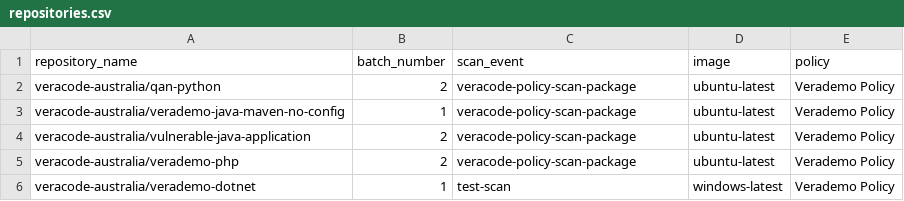
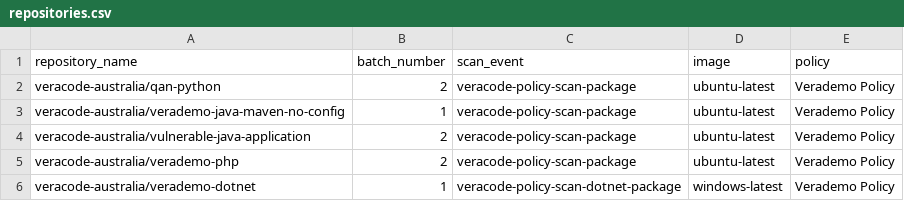
Before and after one commit to veracode-australia/veracode-scan, a CSV file: repositories.csv, drawn as a sheet.

Commit message:
test

```diff
--- a/repositories.csv
+++ b/repositories.csv
@@ -5,2 +5,2 @@ veracode-australia/vulnerable-java-application, 2, veracode-policy-scan-package,
 veracode-australia/verademo-php, 2, veracode-policy-scan-package, ubuntu-latest, Verademo Policy
-veracode-australia/verademo-dotnet, 1, test-scan, windows-latest, Verademo Policy
+veracode-australia/verademo-dotnet, 1, veracode-policy-scan-dotnet-package, windows-latest, Verademo Policy
```
Also changed, not shown: 5 other files.
